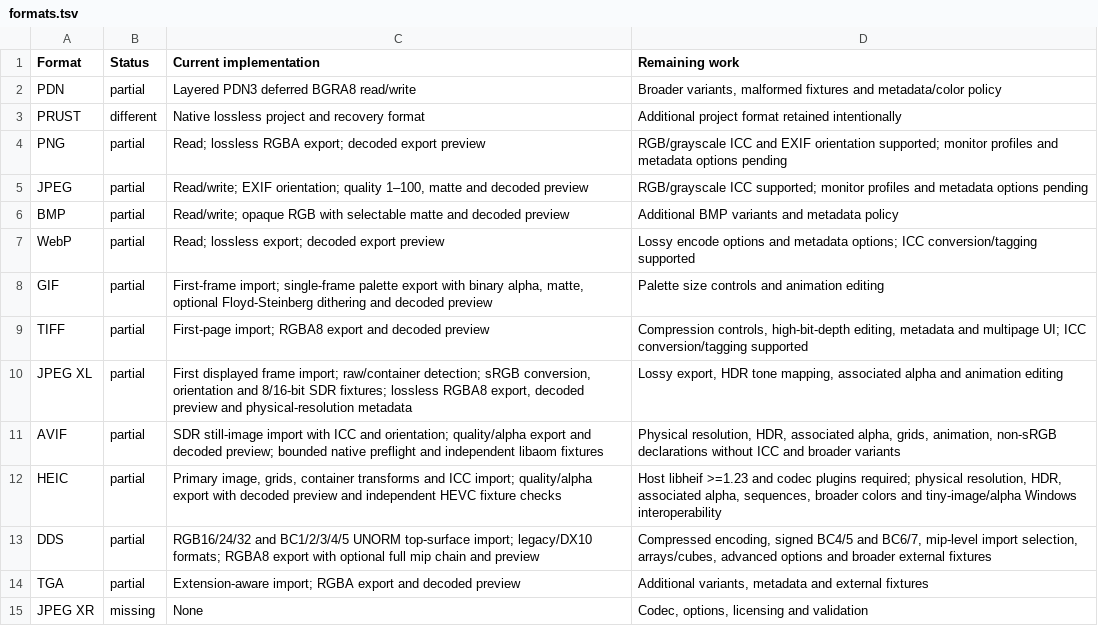
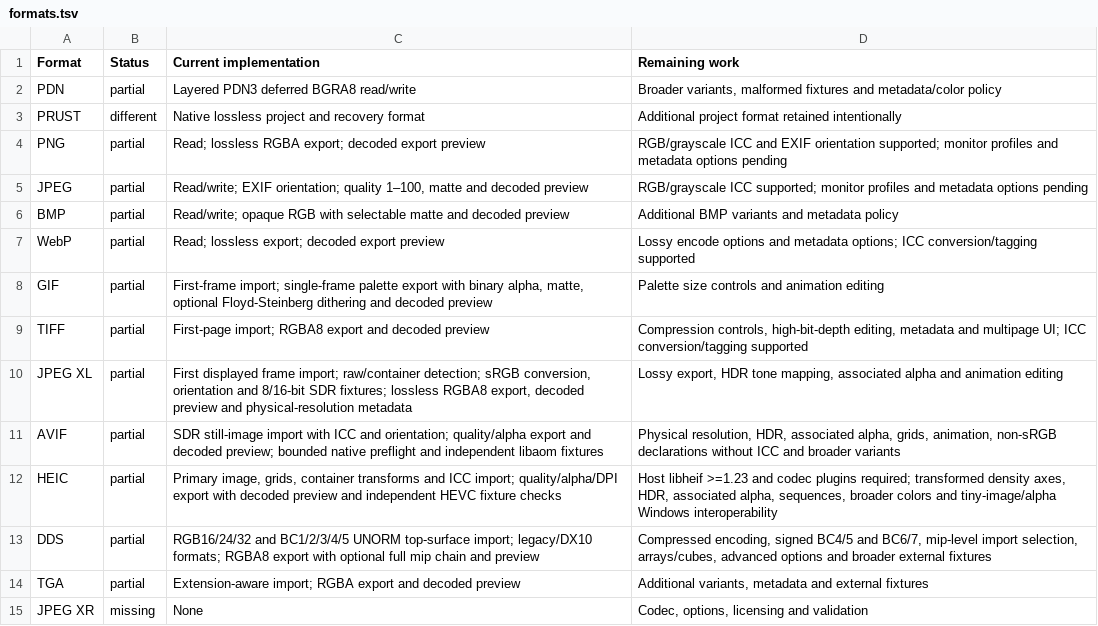
Before and after one commit to trelak-net/paint-rust, a TSV file: acceptance/formats.tsv, drawn as a sheet.

```diff
--- a/acceptance/formats.tsv
+++ b/acceptance/formats.tsv
@@ -11,3 +11,3 @@ JPEG XL	partial	First displayed frame import; raw/container detection; sRGB conv
 AVIF	partial	SDR still-image import with ICC and orientation; quality/alpha export and decoded preview; bounded native preflight and independent libaom fixtures	Physical resolution, HDR, associated alpha, grids, animation, non-sRGB declarations without ICC and broader variants
-HEIC	partial	Primary image, grids, container transforms and ICC import; quality/alpha export with decoded preview and independent HEVC fixture checks	Host libheif >=1.23 and codec plugins required; physical resolution, HDR, associated alpha, sequences, broader colors and tiny-image/alpha Windows interoperability
+HEIC	partial	Primary image, grids, container transforms and ICC import; quality/alpha/DPI export with decoded preview and independent HEVC fixture checks	Host libheif >=1.23 and codec plugins required; transformed density axes, HDR, associated alpha, sequences, broader colors and tiny-image/alpha Windows interoperability
 DDS	partial	RGB16/24/32 and BC1/2/3/4/5 UNORM top-surface import; legacy/DX10 formats; RGBA8 export with optional full mip chain and preview	Compressed encoding, signed BC4/5 and BC6/7, mip-level import selection, arrays/cubes, advanced options and broader external fixtures
```
Also changed, not shown: 7 other files.
